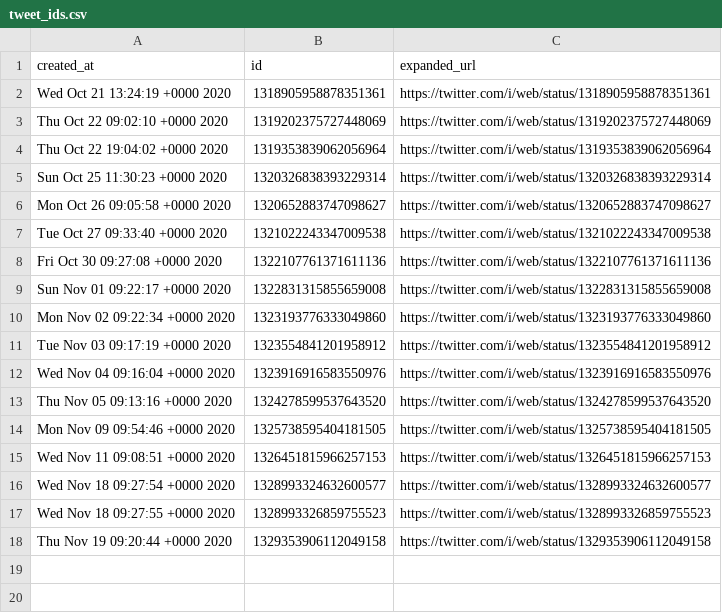
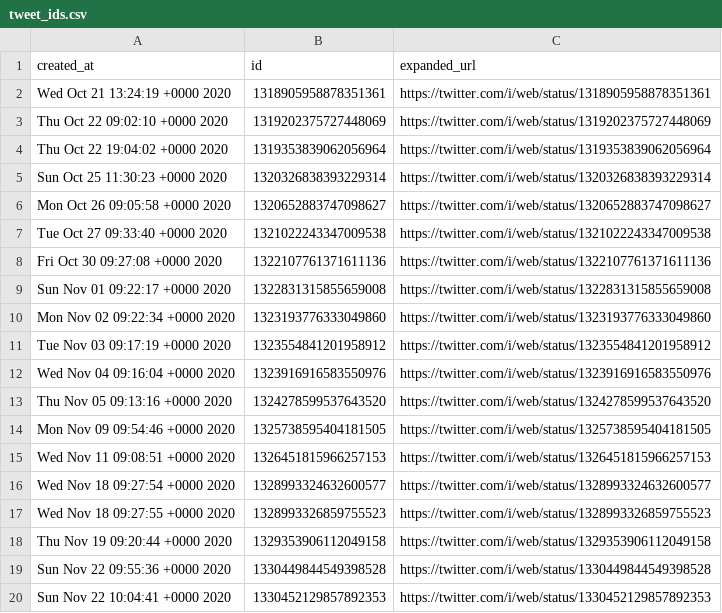
Before and after one commit to brianoflondon/kinneret, a CSV file: tweet_ids.csv, drawn as a sheet; the diff names each change by its address in the sheet, - before the commit and + after, or states it on an @@ line.

```diff
--- a/tweet_ids.csv
+++ b/tweet_ids.csv
+row 19: Sun Nov 22 09:55:36 +0000 2020 | 1330449844549398528 | https://twitter.com/i/web/status/1330449844549398528
+row 20: Sun Nov 22 10:04:41 +0000 2020 | 1330452129857892353 | https://twitter.com/i/web/status/1330452129857892353
```
Also changed, not shown: data/levels-pd.csv, 6 other files.
